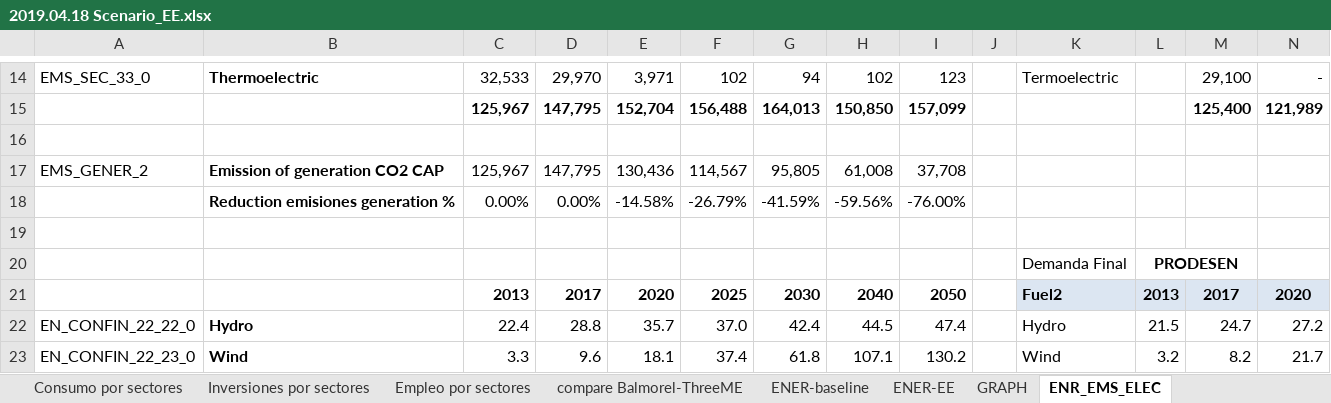
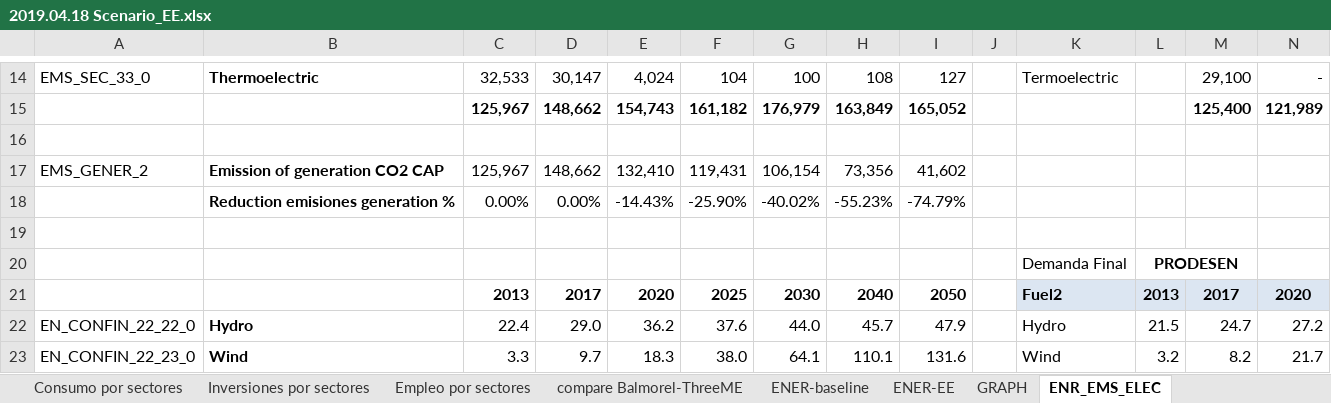
Before and after one commit to ThreeME-org/ThreeME_V2-MEX-open, an Excel workbook: Results/2019.04.18 Scenario_EE.xlsx, sheet ENR_EMS_ELEC, drawn as a sheet; only a part is shown, gaps mark what is left out; values as stored, in another font and other column widths than the file's, no borders; removed rows and columns are numbered as before the commit, all else as after; rows hold the shown columns only; the diff covers the shown part only; the diff names each change by its address in the sheet, - before the commit and + after, or states it on an @@ line.

```diff
--- a/Results/2019.04.18 Scenario_EE.xlsx (sheet ENR_EMS_ELEC)
+++ b/Results/2019.04.18 Scenario_EE.xlsx (sheet ENR_EMS_ELEC)
-D14: 29,970
+D14: 30,147
-E14: 3,971
+E14: 4,024
-F14: 102
+F14: 104
-G14: 94
+G14: 100
-H14: 102
+H14: 108
-I14: 123
+I14: 127
-D15: 147,795
+D15: 148,662
-E15: 152,704
+E15: 154,743
-F15: 156,488
+F15: 161,182
-G15: 164,013
+G15: 176,979
-H15: 150,850
+H15: 163,849
-I15: 157,099
+I15: 165,052
-D17: 147,795
+D17: 148,662
-E17: 130,436
+E17: 132,410
-F17: 114,567
+F17: 119,431
-G17: 95,805
+G17: 106,154
-H17: 61,008
+H17: 73,356
-I17: 37,708
+I17: 41,602
-row 18:  | Reduction emisiones generation % | 0.00% | 0.00% | -14.58% | -26.79% | -41.59% | -59.56% | -76.00%
+row 18:  | Reduction emisiones generation % | 0.00% | 0.00% | -14.43% | -25.90% | -40.02% | -55.23% | -74.79%
-D22: 28.8
+D22: 29.0
-E22: 35.7
+E22: 36.2
-F22: 37.0
+F22: 37.6
-G22: 42.4
+G22: 44.0
-H22: 44.5
+H22: 45.7
-I22: 47.4
+I22: 47.9
-D23: 9.6
+D23: 9.7
-E23: 18.1
+E23: 18.3
-F23: 37.4
+F23: 38.0
-G23: 61.8
+G23: 64.1
-H23: 107.1
+H23: 110.1
-I23: 130.2
+I23: 131.6
```
Also changed, not shown: 72 edited cells elsewhere in this sheet, sheet DATA 2, sheet DATA, sheet Inversion, sheet Inversiones por sectores, sheet DATA PIB por componente, sheet Energia-emisiones por Sectores, 6 more sheets, charts or pictures, 2 other files.
